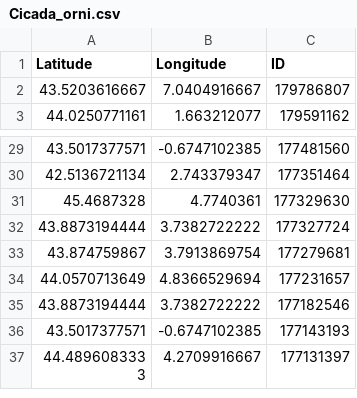
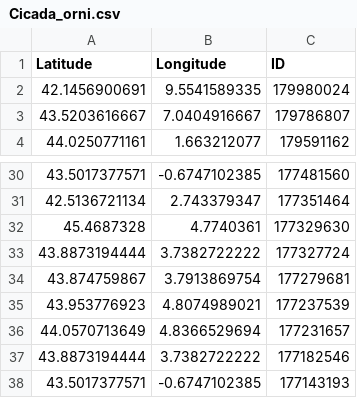
Before and after one commit to CigalesdeFrance/CARTES, a CSV file: BDD/INATURALIST/Cicada_orni.csv, drawn as a sheet; only a part is shown, gaps mark what is left out; the shorter side is filled out with more unchanged rows.

```diff
--- a/BDD/INATURALIST/Cicada_orni.csv
+++ b/BDD/INATURALIST/Cicada_orni.csv
@@ -1,2 +1,3 @@
 Latitude,Longitude,ID
+42.1456900691,9.5541589335,179980024
 43.5203616667,7.0404916667,179786807
@@ -33,2 +34,3 @@ Latitude,Longitude,ID
 43.874759867,3.7913869754,177279681
+43.953776923,4.8074989021,177237539
 44.0570713649,4.8366529694,177231657
```
Also changed, not shown: BDD/INATURALIST/Tibicina_haematodes.csv, 11 other files.
